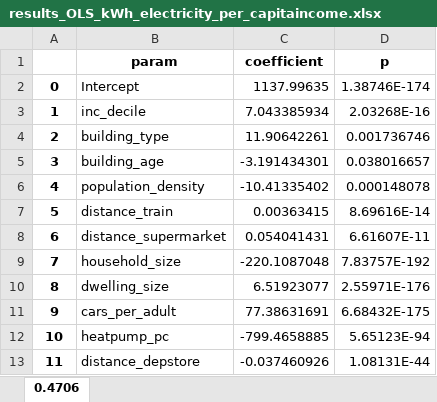
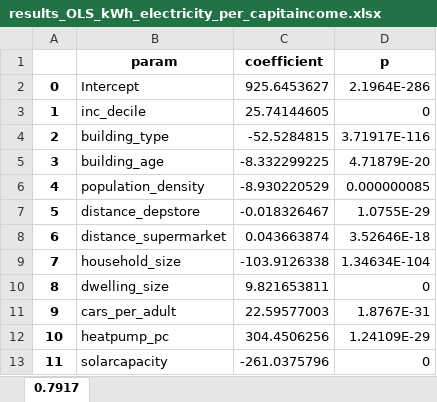
Before and after one commit to MiraVos/housing-footprints, an Excel workbook: data_processed/results_OLS_kWh_electricity_per_capitaincome.xlsx, sheet 0.7917, drawn as a sheet; values as stored, in another font and other column widths than the file's, no borders; the diff names each change by its address in the sheet, - before the commit and + after, or states it on an @@ line.

Commit message:
ran additional exploration including solar capacity in features for electricity use

```diff
--- a/data_processed/results_OLS_kWh_electricity_per_capitaincome.xlsx (sheet 0.7917)
+++ b/data_processed/results_OLS_kWh_electricity_per_capitaincome.xlsx (sheet 0.7917)
-sheet tab: 0.4706
+sheet tab: 0.7917
-C2 (coefficient): 1137.99635
+C2 (coefficient): 925.6453627
-D2 (p): 1.38746E-174
+D2 (p): 2.1964E-286
-C3 (coefficient): 7.043385934
+C3 (coefficient): 25.74144605
-D3 (p): 2.03268E-16
+D3 (p): 0
-C4 (coefficient): 11.90642261
+C4 (coefficient): -52.5284815
-D4 (p): 0.001736746
+D4 (p): 3.71917E-116
-C5 (coefficient): -3.191434301
+C5 (coefficient): -8.332299225
-D5 (p): 0.038016657
+D5 (p): 4.71879E-20
-C6 (coefficient): -10.41335402
+C6 (coefficient): -8.930220529
-D6 (p): 0.000148078
+D6 (p): 0.000000085
-B7 (param): distance_train
+B7 (param): distance_depstore
-C7 (coefficient): 0.00363415
+C7 (coefficient): -0.018326467
-D7 (p): 8.69616E-14
+D7 (p): 1.0755E-29
-C8 (coefficient): 0.054041431
+C8 (coefficient): 0.043663874
-D8 (p): 6.61607E-11
+D8 (p): 3.52646E-18
-C9 (coefficient): -220.1087048
+C9 (coefficient): -103.9126338
-D9 (p): 7.83757E-192
+D9 (p): 1.34634E-104
-C10 (coefficient): 6.51923077
+C10 (coefficient): 9.821653811
-D10 (p): 2.55971E-176
+D10 (p): 0
-C11 (coefficient): 77.38631691
+C11 (coefficient): 22.59577003
-D11 (p): 6.68432E-175
+D11 (p): 1.8767E-31
-C12 (coefficient): -799.4658885
+C12 (coefficient): 304.4506256
-D12 (p): 5.65123E-94
+D12 (p): 1.24109E-29
-B13 (param): distance_depstore
+B13 (param): solarcapacity
-C13 (coefficient): -0.037460926
+C13 (coefficient): -261.0375796
-D13 (p): 1.08131E-44
+D13 (p): 0
```
Also changed, not shown: data_processed/results_OLS_kWh_electricity_per_capitatenure.xlsx, data_processed/results_XGB_kWh_electricity_per_capitaincome.xlsx, 15 other files.
